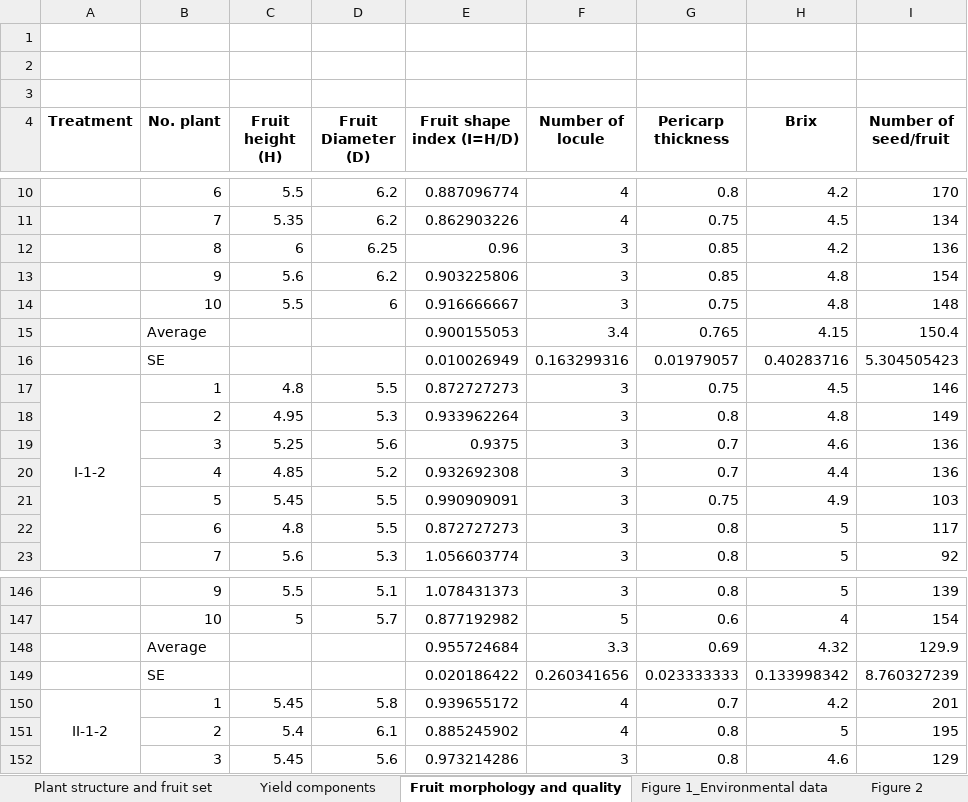
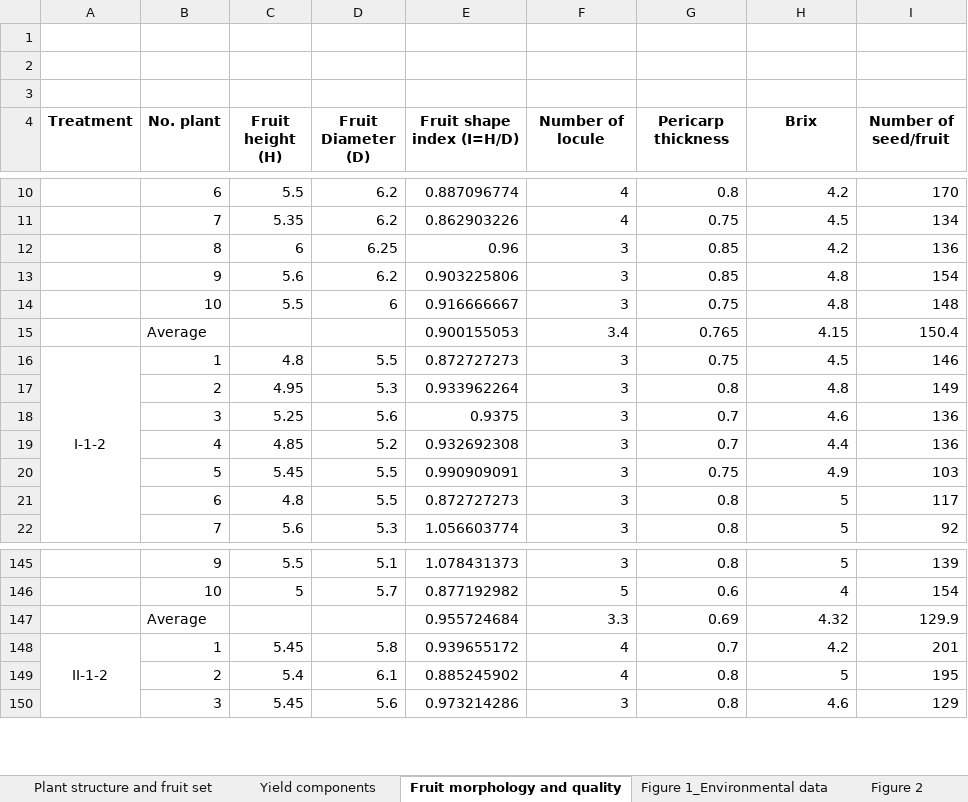
Before and after one commit to nmhienbn/Tomato-Crop, an Excel workbook: resources/TomatoData.xlsx, sheet Fruit morphology and quality, drawn as a sheet; only a part is shown, gaps mark what is left out; values as stored, in another font and other column widths than the file's, no borders; the diff names each change by its address in the sheet, - before the commit and + after, or states it on an @@ line.

```diff
--- a/resources/TomatoData.xlsx (sheet Fruit morphology and quality)
+++ b/resources/TomatoData.xlsx (sheet Fruit morphology and quality)
-row 16:  | SE |  |  | 0.010026949 | 0.163299316 | 0.01979057 | 0.40283716 | 5.304505423
-row 149:  | SE |  |  | 0.020186422 | 0.260341656 | 0.023333333 | 0.133998342 | 8.760327239
```
Also changed, not shown: sheet Plant structure and fruit set, formulas that keep their value, 12 other files.
